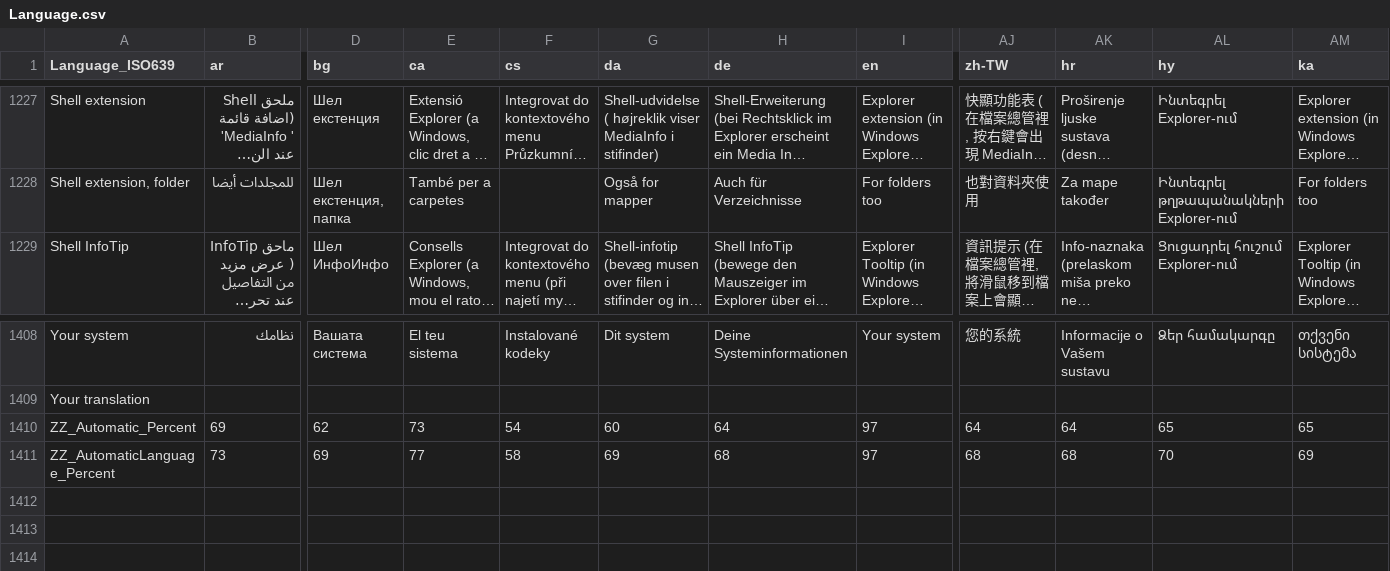
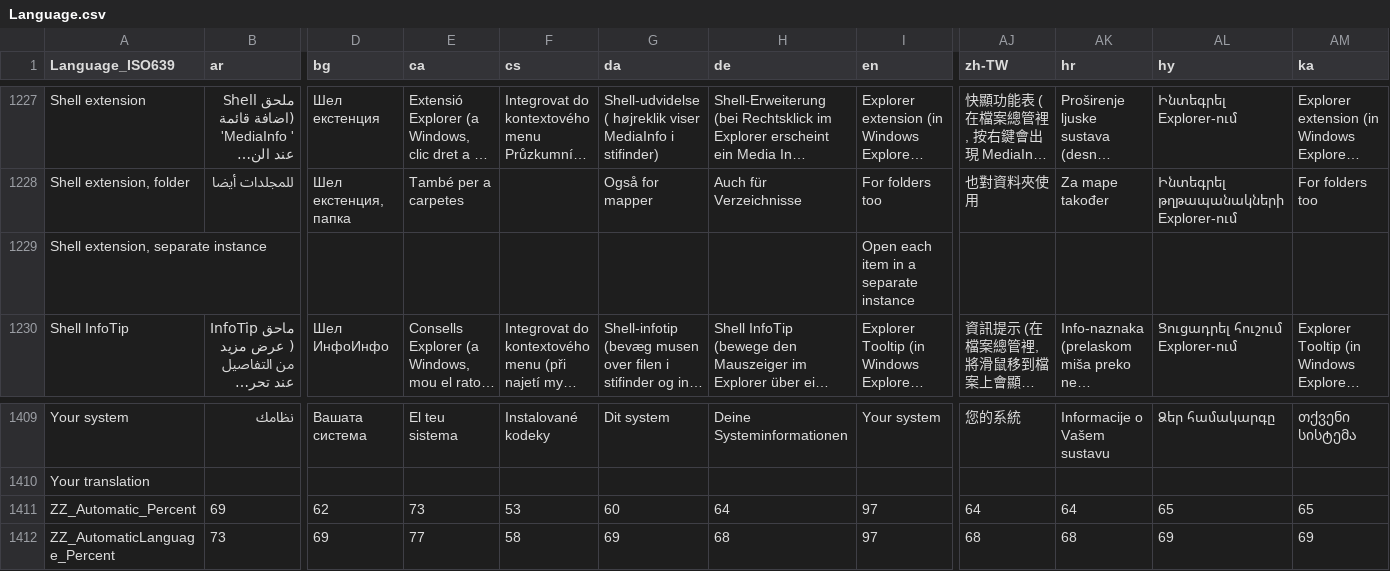
Before and after one commit to MediaArea/MediaInfo, a CSV file: Source/Resource/Language.csv, drawn as a sheet; only a part is shown, gaps mark what is left out; long unchanged cells end in …; addresses are those after the commit; rows hold the shown columns only; the diff names each change by its address in the sheet, - before the commit and + after, or states it on an @@ line.

Commit message:
Windows/Qt GUI: Add translation for shellext separate instance

```diff
--- a/Source/Resource/Language.csv
+++ b/Source/Resource/Language.csv
+row 1229: Shell extension, separate instance |  |  |  |  |  |  | Open each item in a separate instance
-F1411 (cs): 54
+F1411 (cs): 53
-AL1412 (hy): 70
+AL1412 (hy): 69
```
Also changed, not shown: Source/Resource/Plugin/Language/ar.csv, Source/Resource/Plugin/Language/be.csv, 38 other files.
